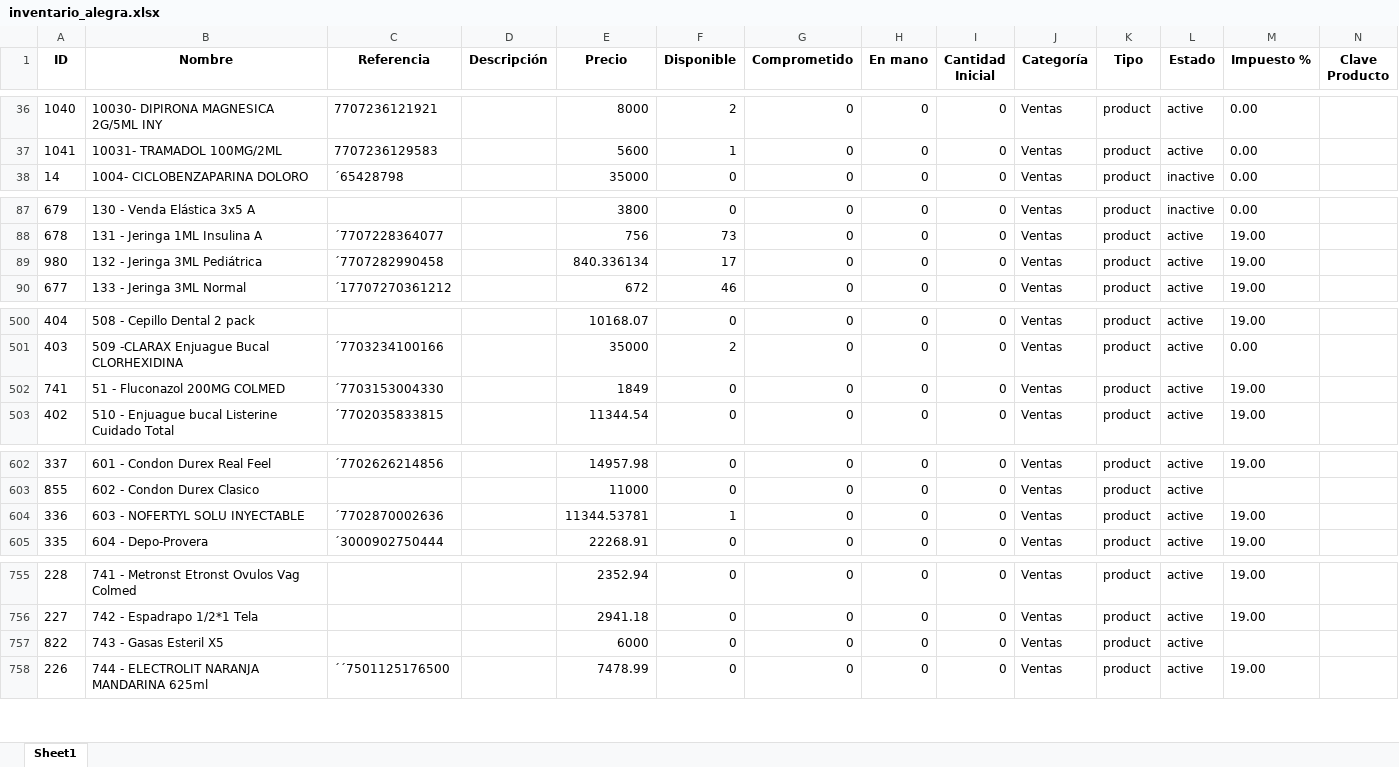
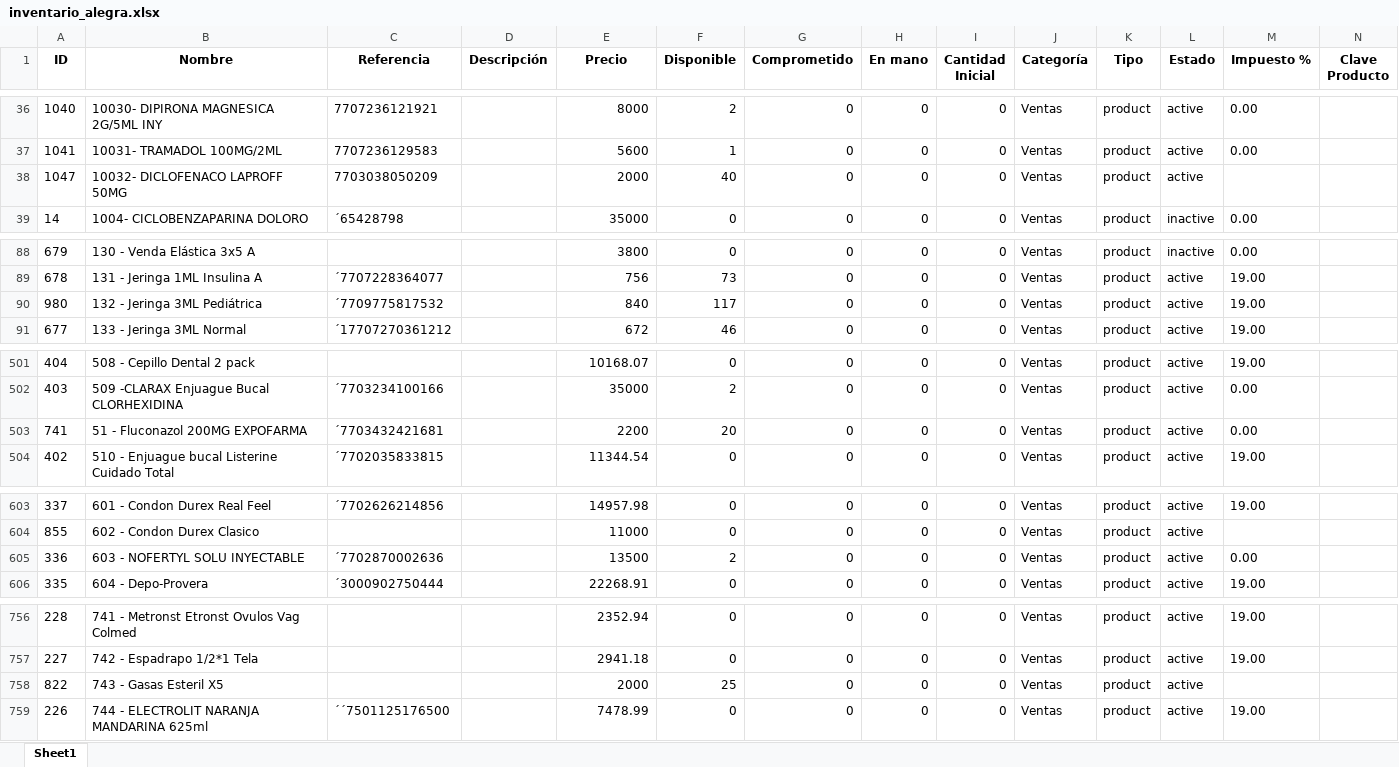
Before and after one commit to Sg0820/actualizar-facturas-alegra, an Excel workbook: inventario_alegra.xlsx, sheet Sheet1, drawn as a sheet; only a part is shown, gaps mark what is left out; values as stored, in another font and other column widths than the file's, no borders; addresses are those after the commit; the diff covers the shown part only; the diff names each change by its address in the sheet, - before the commit and + after, or states it on an @@ line.

```diff
--- a/inventario_alegra.xlsx (sheet Sheet1)
+++ b/inventario_alegra.xlsx (sheet Sheet1)
+row 38: 1047 | 10032- DICLOFENACO LAPROFF 50MG | 7703038050209 |  | 2000 | 40 | 0 | 0 | 0 | Ventas | product | active
-C90 (Referencia): ´7707282990458
+C90 (Referencia): ´7709775817532
-E90 (Precio): 840.336134
+E90 (Precio): 840
-F90 (Disponible): 17
+F90 (Disponible): 117
-B503 (Nombre): 51 - Fluconazol 200MG COLMED
+B503 (Nombre): 51 - Fluconazol 200MG EXPOFARMA
-C503 (Referencia): ´7703153004330
+C503 (Referencia): ´7703432421681
-E503 (Precio): 1849
+E503 (Precio): 2200
-F503 (Disponible): 0
+F503 (Disponible): 20
-M503 (Impuesto %): 19.00
+M503 (Impuesto %): 0.00
-E605 (Precio): 11344.53781
+E605 (Precio): 13500
-F605 (Disponible): 1
+F605 (Disponible): 2
-M605 (Impuesto %): 19.00
+M605 (Impuesto %): 0.00
-E758 (Precio): 6000
+E758 (Precio): 2000
-F758 (Disponible): 0
+F758 (Disponible): 25
```
Also changed, not shown: 5 edited cells elsewhere in this sheet, facturas_alegra.xlsx.
